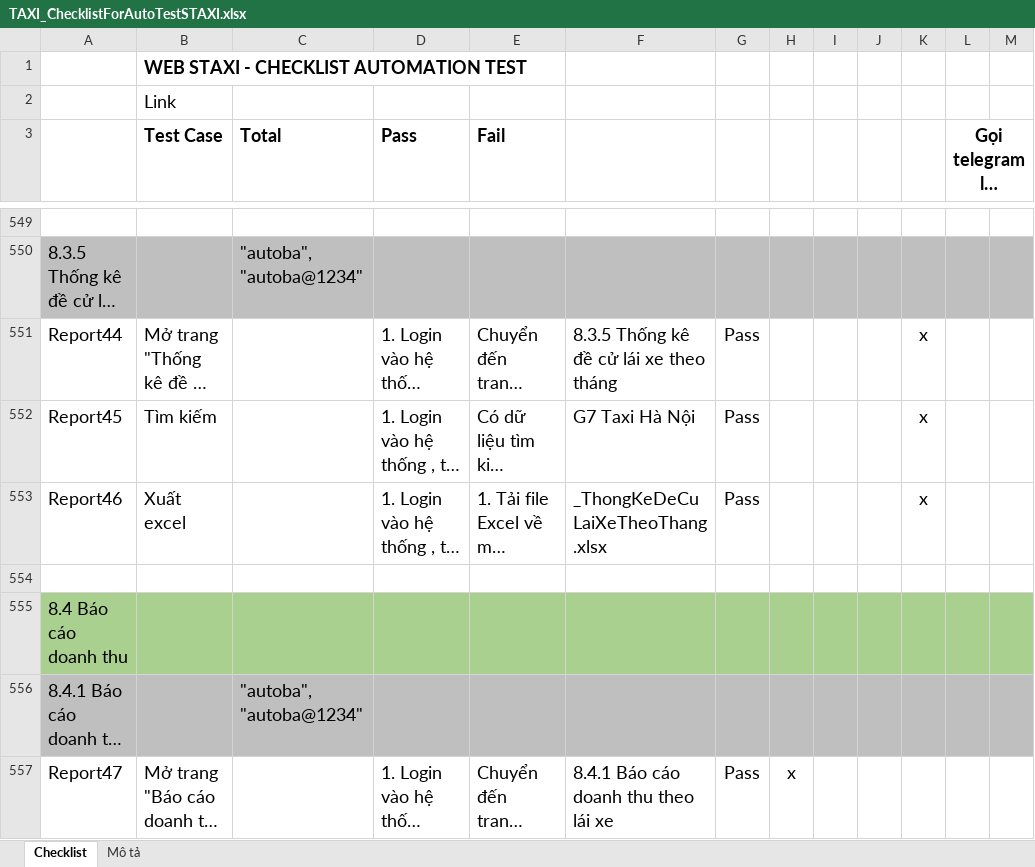
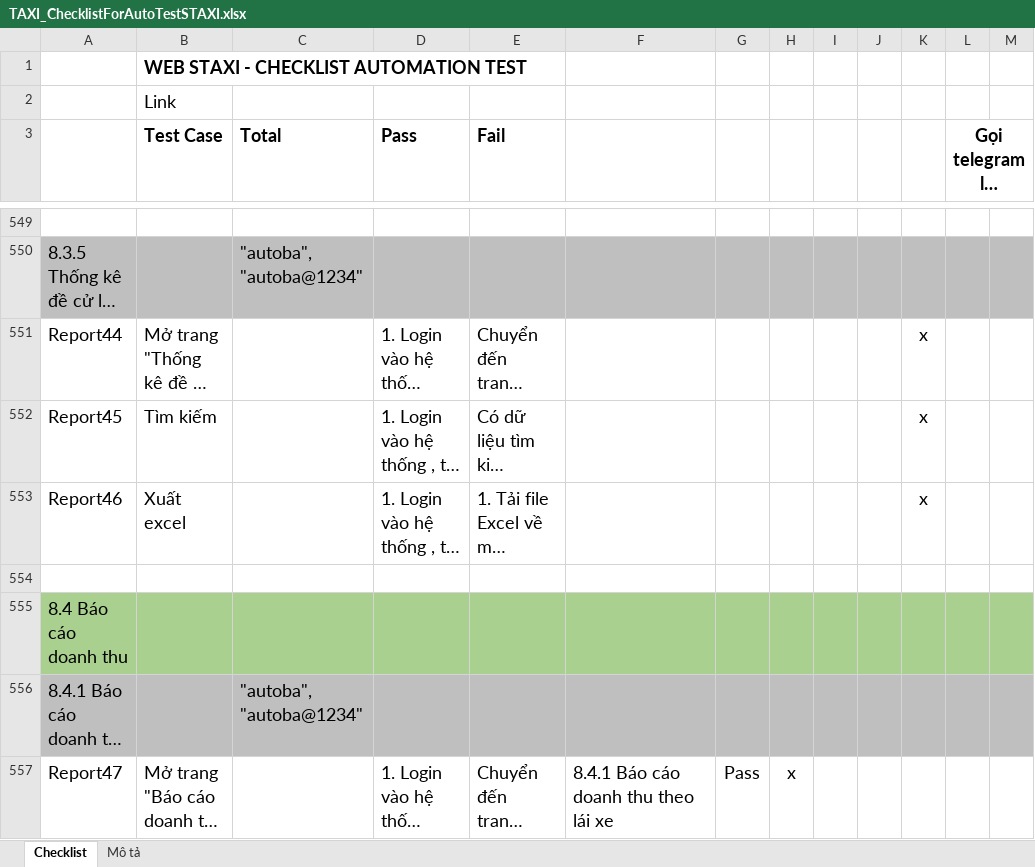
Before and after one commit to truongvck3313/staxi, an Excel workbook: TAXI_ChecklistForAutoTestSTAXI.xlsx, sheet Checklist, drawn as a sheet; only a part is shown, gaps mark what is left out; long unchanged cells end in …; values as stored, in another font and other column widths than the file's, no borders; charts and pictures and conditional formats not drawn; the diff covers the shown part only; the diff names each change by its address in the sheet, - before the commit and + after, or states it on an @@ line.

```diff
--- a/TAXI_ChecklistForAutoTestSTAXI.xlsx (sheet Checklist)
+++ b/TAXI_ChecklistForAutoTestSTAXI.xlsx (sheet Checklist)
-F551: 8.3.5 Thống kê đề cử lái xe theo tháng
+F551: (empty)
-G551:G553: Pass
+G551:G553: (empty)
-F552: G7 Taxi Hà Nội
+F552: (empty)
-F553: _ThongKeDeCuLaiXeTheoThang.xlsx
+F553: (empty)
```
Also changed, not shown: 684 edited cells elsewhere in this sheet.
